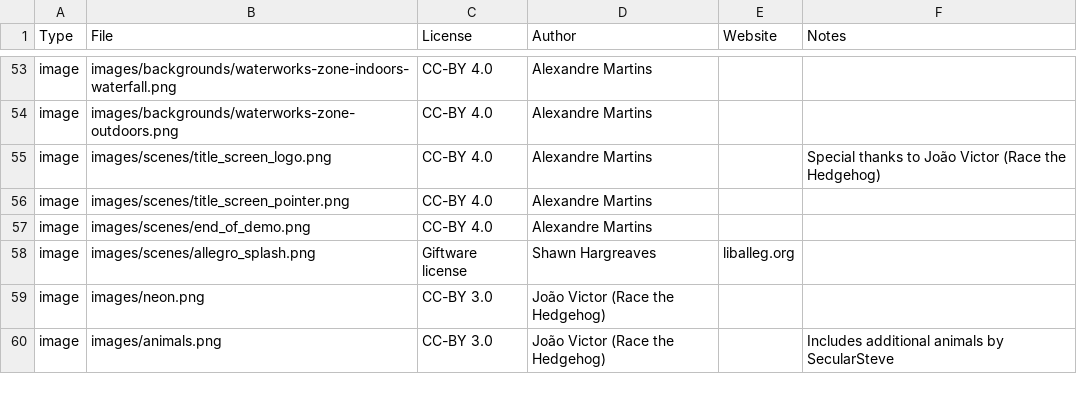
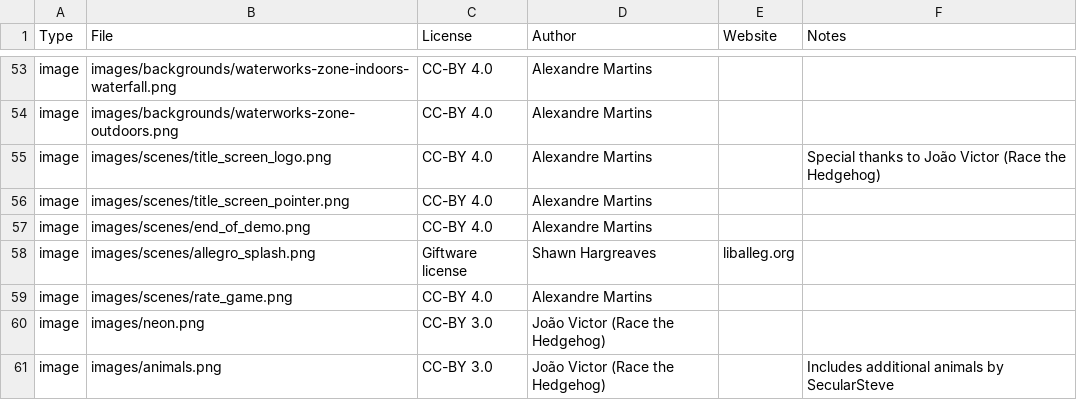
Before and after one commit to alemart/opensurge, a CSV file: src/misc/copyright_data.csv, drawn as a sheet; only a part is shown, gaps mark what is left out; the diff names each change by its address in the sheet, - before the commit and + after, or states it on an @@ line.

Commit message:
New scene: Rate the Game

```diff
--- a/src/misc/copyright_data.csv
+++ b/src/misc/copyright_data.csv
+row 59: image | images/scenes/rate_game.png | CC-BY 4.0 | Alexandre Martins
```
Also changed, not shown: 19 other files.
